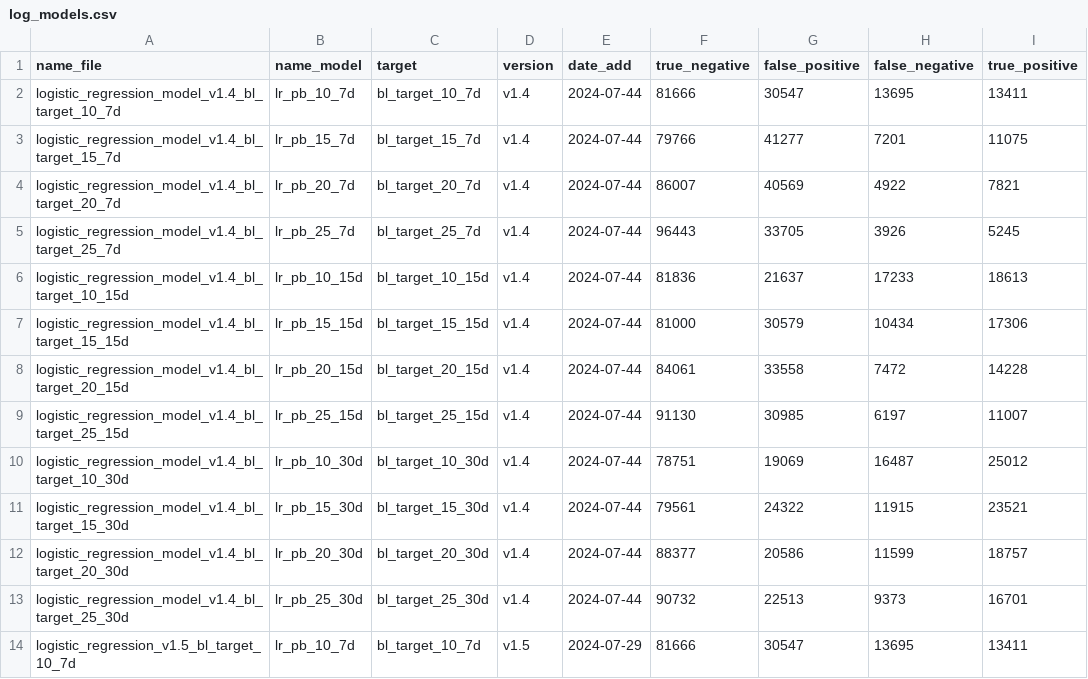
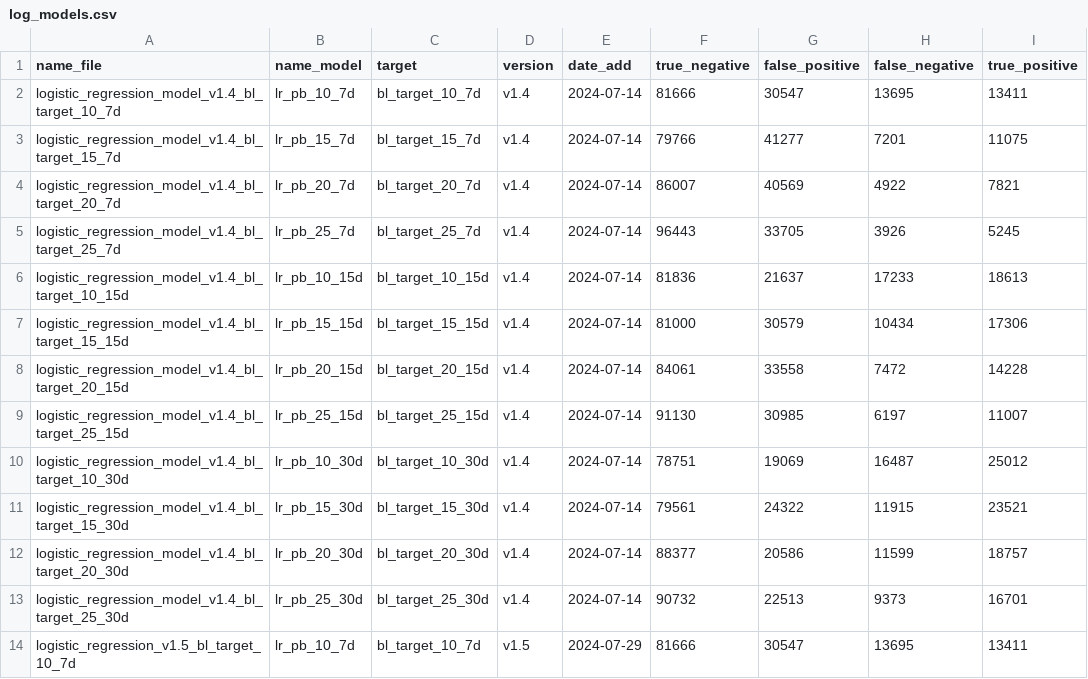
Before and after one commit to ViniciusRaphael/crypto_technical_analysis, a CSV file: models/accuracy/log_models.csv, drawn as a sheet; only a part is shown; the diff names each change by its address in the sheet, - before the commit and + after, or states it on an @@ line.

Commit message:
models stable, before change in targets

```diff
--- a/models/accuracy/log_models.csv
+++ b/models/accuracy/log_models.csv
-E2:E13 (date_add): 2024-07-44
+E2:E13 (date_add): 2024-07-14
```
Also changed, not shown: 1 other file.
